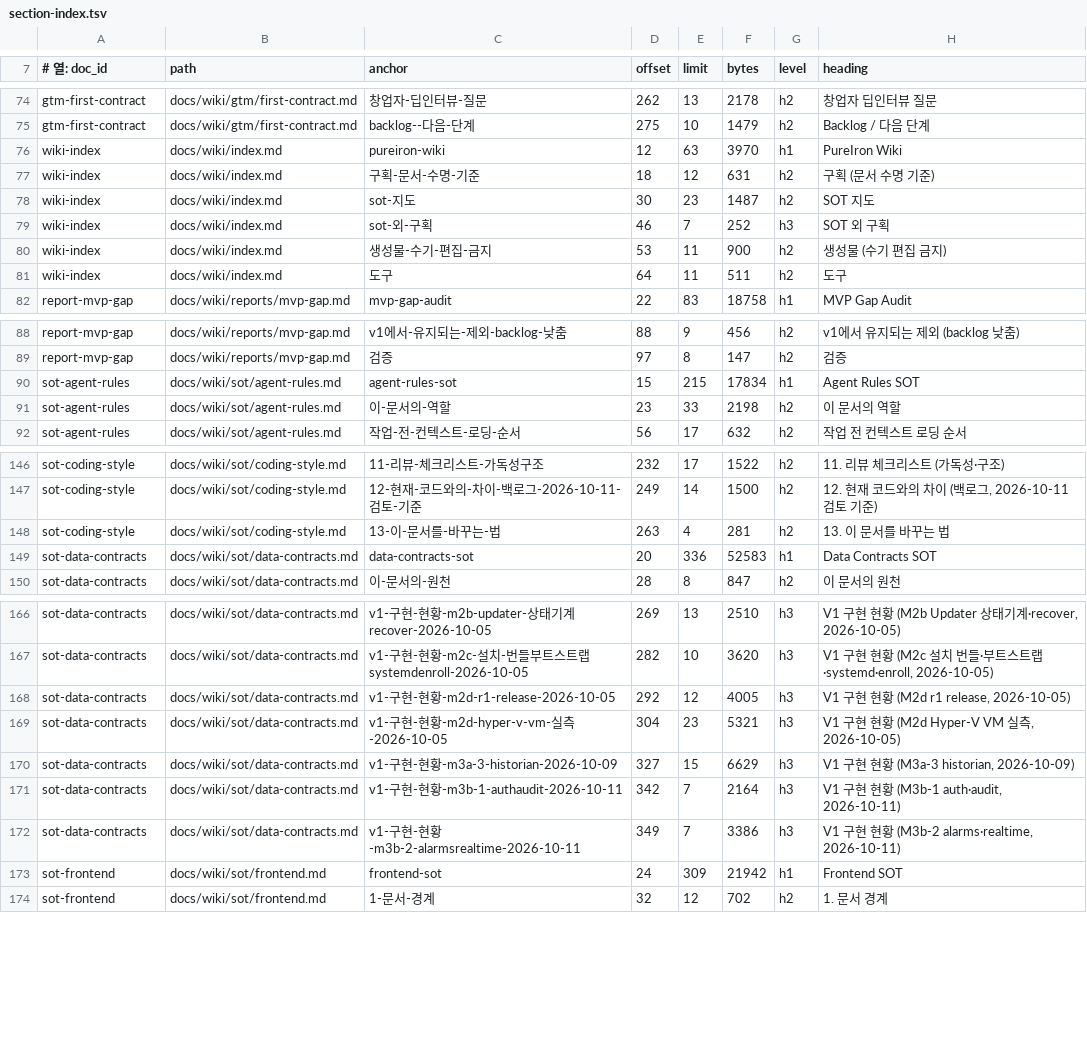
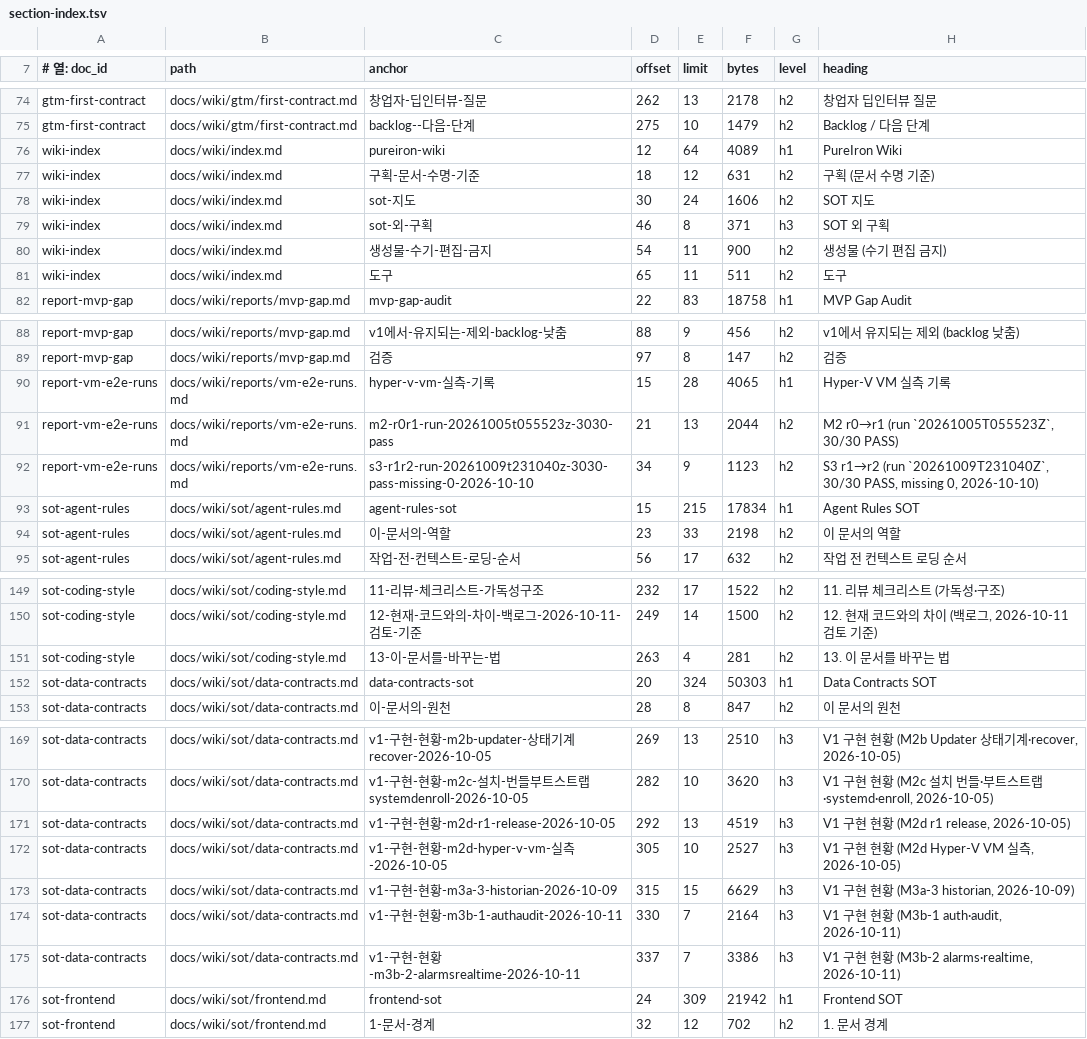
Before and after one commit to circulation95/PureIron_V1, a TSV file: docs/wiki/_generated/section-index.tsv, drawn as a sheet; only a part is shown, gaps mark what is left out; the diff covers the shown part only.

```diff
--- a/docs/wiki/_generated/section-index.tsv
+++ b/docs/wiki/_generated/section-index.tsv
@@ -75,8 +75,8 @@ gtm-first-contract	docs/wiki/gtm/first-contract.md	창업자-딥인터뷰-질문
 gtm-first-contract	docs/wiki/gtm/first-contract.md	backlog--다음-단계	275	10	1479	h2	Backlog / 다음 단계
-wiki-index	docs/wiki/index.md	pureiron-wiki	12	63	3970	h1	PureIron Wiki
+wiki-index	docs/wiki/index.md	pureiron-wiki	12	64	4089	h1	PureIron Wiki
 wiki-index	docs/wiki/index.md	구획-문서-수명-기준	18	12	631	h2	구획 (문서 수명 기준)
-wiki-index	docs/wiki/index.md	sot-지도	30	23	1487	h2	SOT 지도
-wiki-index	docs/wiki/index.md	sot-외-구획	46	7	252	h3	SOT 외 구획
-wiki-index	docs/wiki/index.md	생성물-수기-편집-금지	53	11	900	h2	생성물 (수기 편집 금지)
-wiki-index	docs/wiki/index.md	도구	64	11	511	h2	도구
+wiki-index	docs/wiki/index.md	sot-지도	30	24	1606	h2	SOT 지도
+wiki-index	docs/wiki/index.md	sot-외-구획	46	8	371	h3	SOT 외 구획
+wiki-index	docs/wiki/index.md	생성물-수기-편집-금지	54	11	900	h2	생성물 (수기 편집 금지)
+wiki-index	docs/wiki/index.md	도구	65	11	511	h2	도구
 report-mvp-gap	docs/wiki/reports/mvp-gap.md	mvp-gap-audit	22	83	18758	h1	MVP Gap Audit
@@ -89,2 +89,5 @@ report-mvp-gap	docs/wiki/reports/mvp-gap.md	v1에서-유지되는-제외-backlog
 report-mvp-gap	docs/wiki/reports/mvp-gap.md	검증	97	8	147	h2	검증
+report-vm-e2e-runs	docs/wiki/reports/vm-e2e-runs.md	hyper-v-vm-실측-기록	15	28	4065	h1	Hyper-V VM 실측 기록
+report-vm-e2e-runs	docs/wiki/reports/vm-e2e-runs.md	m2-r0r1-run-20261005t055523z-3030-pass	21	13	2044	h2	M2 r0→r1 (run `20261005T055523Z`, 30/30 PASS)
+report-vm-e2e-runs	docs/wiki/reports/vm-e2e-runs.md	s3-r1r2-run-20261009t231040z-3030-pass-missing-0-2026-10-10	34	9	1123	h2	S3 r1→r2 (run `20261009T231040Z`, 30/30 PASS, missing 0, 2026-10-10)
 sot-agent-rules	docs/wiki/sot/agent-rules.md	agent-rules-sot	15	215	17834	h1	Agent Rules SOT
@@ -148,3 +151,3 @@ sot-coding-style	docs/wiki/sot/coding-style.md	12-현재-코드와의-차이-백
 sot-coding-style	docs/wiki/sot/coding-style.md	13-이-문서를-바꾸는-법	263	4	281	h2	13. 이 문서를 바꾸는 법
-sot-data-contracts	docs/wiki/sot/data-contracts.md	data-contracts-sot	20	336	52583	h1	Data Contracts SOT
+sot-data-contracts	docs/wiki/sot/data-contracts.md	data-contracts-sot	20	324	50303	h1	Data Contracts SOT
 sot-data-contracts	docs/wiki/sot/data-contracts.md	이-문서의-원천	28	8	847	h2	이 문서의 원천
@@ -167,7 +170,7 @@ sot-data-contracts	docs/wiki/sot/data-contracts.md	v1-구현-현황-m2b-updater-
 sot-data-contracts	docs/wiki/sot/data-contracts.md	v1-구현-현황-m2c-설치-번들부트스트랩systemdenroll-2026-10-05	282	10	3620	h3	V1 구현 현황 (M2c 설치 번들·부트스트랩·systemd·enroll, 2026-10-05)
-sot-data-contracts	docs/wiki/sot/data-contracts.md	v1-구현-현황-m2d-r1-release-2026-10-05	292	12	4005	h3	V1 구현 현황 (M2d r1 release, 2026-10-05)
-sot-data-contracts	docs/wiki/sot/data-contracts.md	v1-구현-현황-m2d-hyper-v-vm-실측-2026-10-05	304	23	5321	h3	V1 구현 현황 (M2d Hyper-V VM 실측, 2026-10-05)
-sot-data-contracts	docs/wiki/sot/data-contracts.md	v1-구현-현황-m3a-3-historian-2026-10-09	327	15	6629	h3	V1 구현 현황 (M3a-3 historian, 2026-10-09)
-sot-data-contracts	docs/wiki/sot/data-contracts.md	v1-구현-현황-m3b-1-authaudit-2026-10-11	342	7	2164	h3	V1 구현 현황 (M3b-1 auth·audit, 2026-10-11)
-sot-data-contracts	docs/wiki/sot/data-contracts.md	v1-구현-현황-m3b-2-alarmsrealtime-2026-10-11	349	7	3386	h3	V1 구현 현황 (M3b-2 alarms·realtime, 2026-10-11)
+sot-data-contracts	docs/wiki/sot/data-contracts.md	v1-구현-현황-m2d-r1-release-2026-10-05	292	13	4519	h3	V1 구현 현황 (M2d r1 release, 2026-10-05)
+sot-data-contracts	docs/wiki/sot/data-contracts.md	v1-구현-현황-m2d-hyper-v-vm-실측-2026-10-05	305	10	2527	h3	V1 구현 현황 (M2d Hyper-V VM 실측, 2026-10-05)
+sot-data-contracts	docs/wiki/sot/data-contracts.md	v1-구현-현황-m3a-3-historian-2026-10-09	315	15	6629	h3	V1 구현 현황 (M3a-3 historian, 2026-10-09)
+sot-data-contracts	docs/wiki/sot/data-contracts.md	v1-구현-현황-m3b-1-authaudit-2026-10-11	330	7	2164	h3	V1 구현 현황 (M3b-1 auth·audit, 2026-10-11)
+sot-data-contracts	docs/wiki/sot/data-contracts.md	v1-구현-현황-m3b-2-alarmsrealtime-2026-10-11	337	7	3386	h3	V1 구현 현황 (M3b-2 alarms·realtime, 2026-10-11)
 sot-frontend	docs/wiki/sot/frontend.md	frontend-sot	24	309	21942	h1	Frontend SOT
```
Also changed, not shown: 2 edited cells elsewhere in this file, 8 other files.
